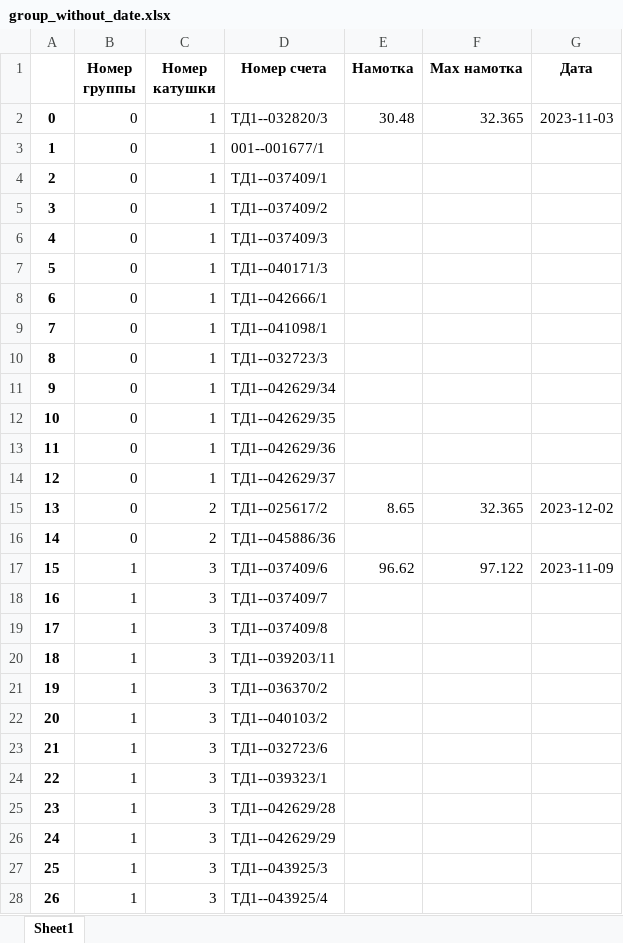
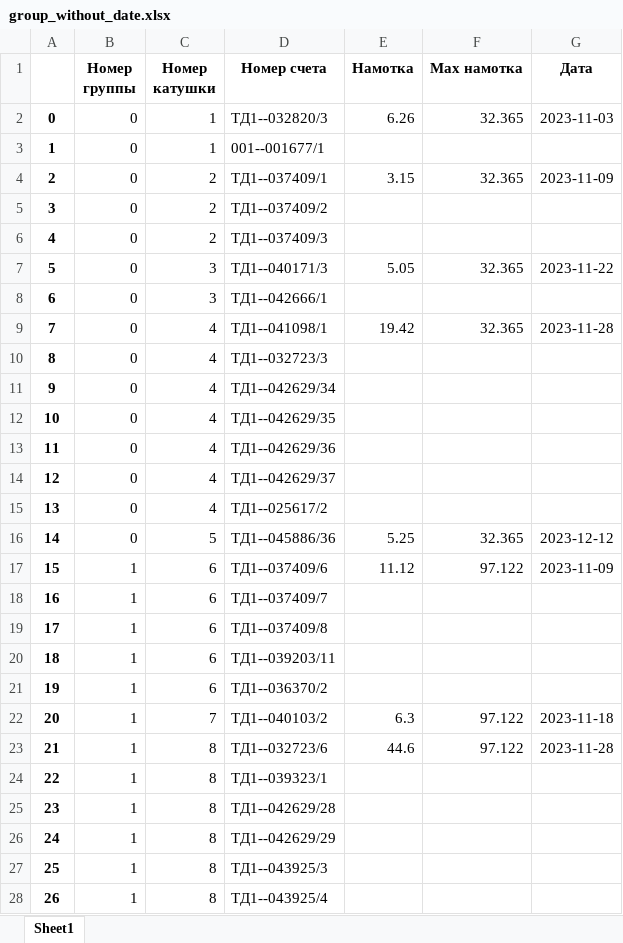
Before and after one commit to Bugor04ek/Anjelika, an Excel workbook: excel/group_without_date.xlsx, sheet Sheet1, drawn as a sheet; only a part is shown; values as stored, in another font and other column widths than the file's, no borders; the diff covers the shown part only; the diff names each change by its address in the sheet, - before the commit and + after, or states it on an @@ line.

```diff
--- a/excel/group_without_date.xlsx (sheet Sheet1)
+++ b/excel/group_without_date.xlsx (sheet Sheet1)
-E2 (Намотка): 30.48
+E2 (Намотка): 6.26
-C4:C6 (Номер катушки): 1
+C4:C6 (Номер катушки): 2
-E4 (Намотка): (empty)
+E4 (Намотка): 3.15
-F4 (Max намотка): (empty)
+F4 (Max намотка): 32.365
-G4 (Дата): (empty)
+G4 (Дата): 2023-11-09
-C7:C8 (Номер катушки): 1
+C7:C8 (Номер катушки): 3
-E7 (Намотка): (empty)
+E7 (Намотка): 5.05
-F7 (Max намотка): (empty)
+F7 (Max намотка): 32.365
-G7 (Дата): (empty)
+G7 (Дата): 2023-11-22
-C9:C14 (Номер катушки): 1
+C9:C14 (Номер катушки): 4
-E9 (Намотка): (empty)
+E9 (Намотка): 19.42
-F9 (Max намотка): (empty)
+F9 (Max намотка): 32.365
-G9 (Дата): (empty)
+G9 (Дата): 2023-11-28
-C15 (Номер катушки): 2
+C15 (Номер катушки): 4
-E15 (Намотка): 8.65
+E15 (Намотка): (empty)
-F15 (Max намотка): 32.365
+F15 (Max намотка): (empty)
-G15 (Дата): 2023-12-02
+G15 (Дата): (empty)
-C16 (Номер катушки): 2
+C16 (Номер катушки): 5
-E16 (Намотка): (empty)
+E16 (Намотка): 5.25
-F16 (Max намотка): (empty)
+F16 (Max намотка): 32.365
-G16 (Дата): (empty)
+G16 (Дата): 2023-12-12
-C17:C21 (Номер катушки): 3
+C17:C21 (Номер катушки): 6
-E17 (Намотка): 96.62
+E17 (Намотка): 11.12
-C22 (Номер катушки): 3
+C22 (Номер катушки): 7
-E22 (Намотка): (empty)
+E22 (Намотка): 6.3
-F22:F23 (Max намотка): (empty)
+F22:F23 (Max намотка): 97.122
-G22 (Дата): (empty)
+G22 (Дата): 2023-11-18
-C23:C28 (Номер катушки): 3
+C23:C28 (Номер катушки): 8
-E23 (Намотка): (empty)
+E23 (Намотка): 44.6
-G23 (Дата): (empty)
+G23 (Дата): 2023-11-28
```
Also changed, not shown: 376 edited cells elsewhere in this sheet, excel/group_with_date.xlsx, 3 other files.
